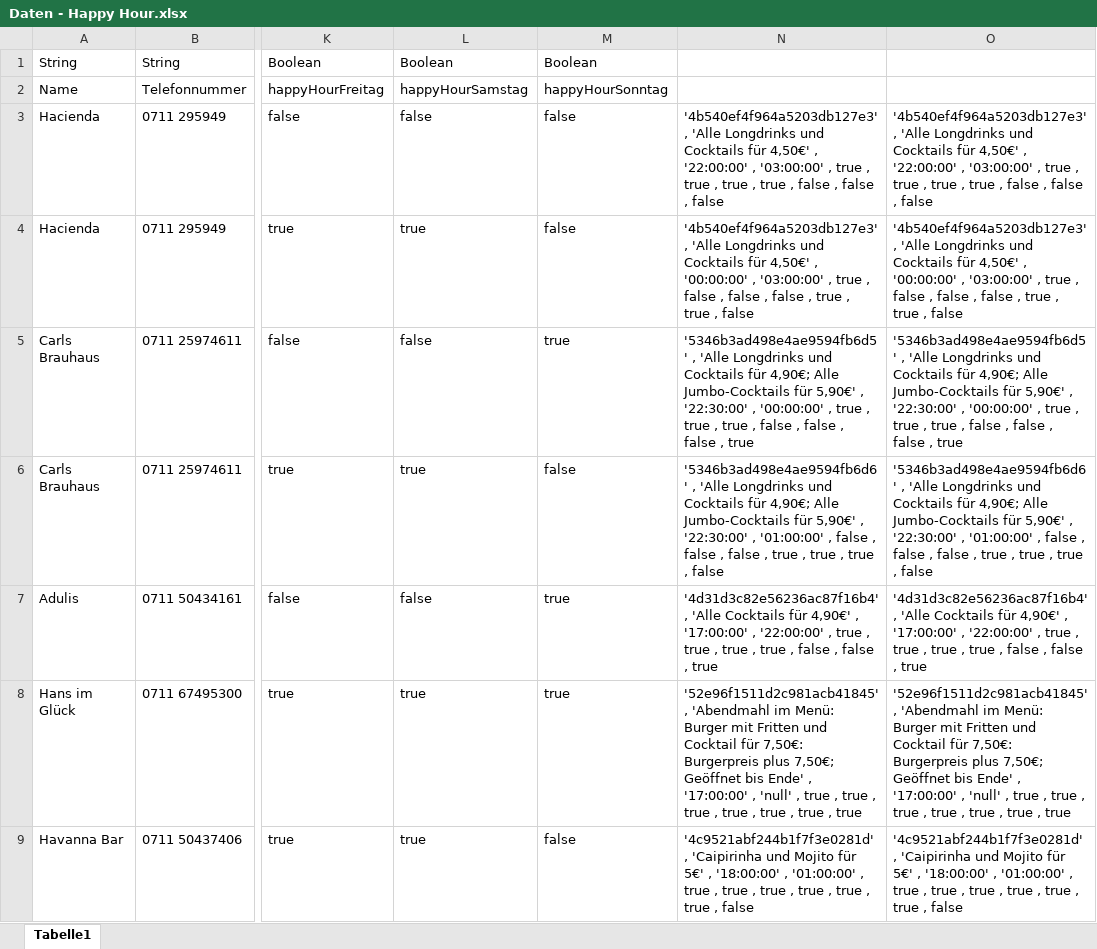
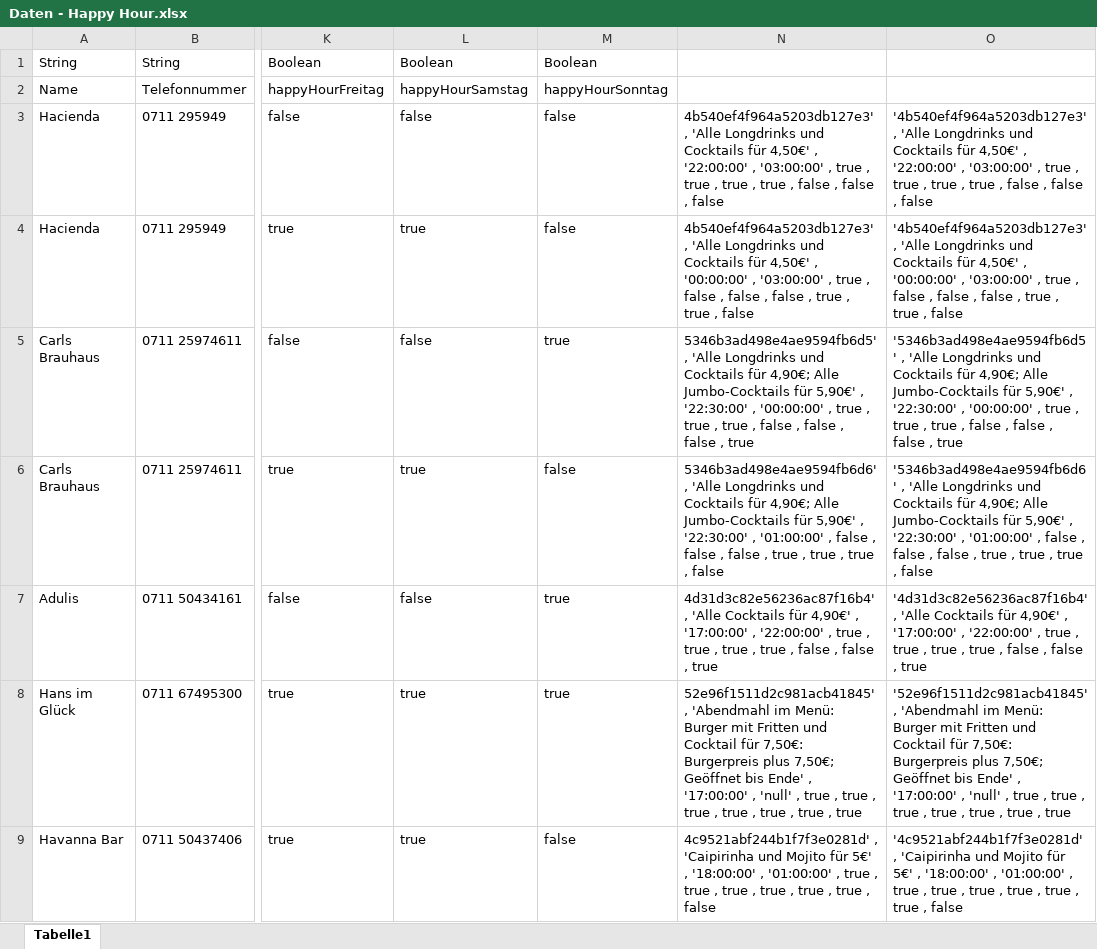
Before and after one commit to Roba1993/Happy-Hour, an Excel workbook: documents/marketing/Daten - Happy Hour.xlsx, sheet Tabelle1, drawn as a sheet; only a part is shown, gaps mark what is left out; values as stored, in another font and other column widths than the file's, no borders; the diff covers the shown part only; the diff names each change by its address in the sheet, - before the commit and + after, or states it on an @@ line.

Commit message:
SQL Daten

```diff
--- a/documents/marketing/Daten - Happy Hour.xlsx (sheet Tabelle1)
+++ b/documents/marketing/Daten - Happy Hour.xlsx (sheet Tabelle1)
-N3: '4b540ef4f964a5203db127e3' , 'Alle…
+N3: 4b540ef4f964a5203db127e3' , 'Alle…
-N4: '4b540ef4f964a5203db127e3' , 'Alle…
+N4: 4b540ef4f964a5203db127e3' , 'Alle…
-N5: '5346b3ad498e4ae9594fb6d5' , 'Alle…
+N5: 5346b3ad498e4ae9594fb6d5' , 'Alle…
-N6: '5346b3ad498e4ae9594fb6d6' , 'Alle…
+N6: 5346b3ad498e4ae9594fb6d6' , 'Alle…
-N7: '4d31d3c82e56236ac87f16b4' , 'Alle…
+N7: 4d31d3c82e56236ac87f16b4' , 'Alle…
-N8: '52e96f1511d2c981acb41845' , 'Abendmahl…
+N8: 52e96f1511d2c981acb41845' , 'Abendmahl…
-N9: '4c9521abf244b1f7f3e0281d' , 'Caipirinha…
+N9: 4c9521abf244b1f7f3e0281d' , 'Caipirinha…
```
Also changed, not shown: 32 edited cells and cell formats elsewhere in this sheet, 1 other file.
